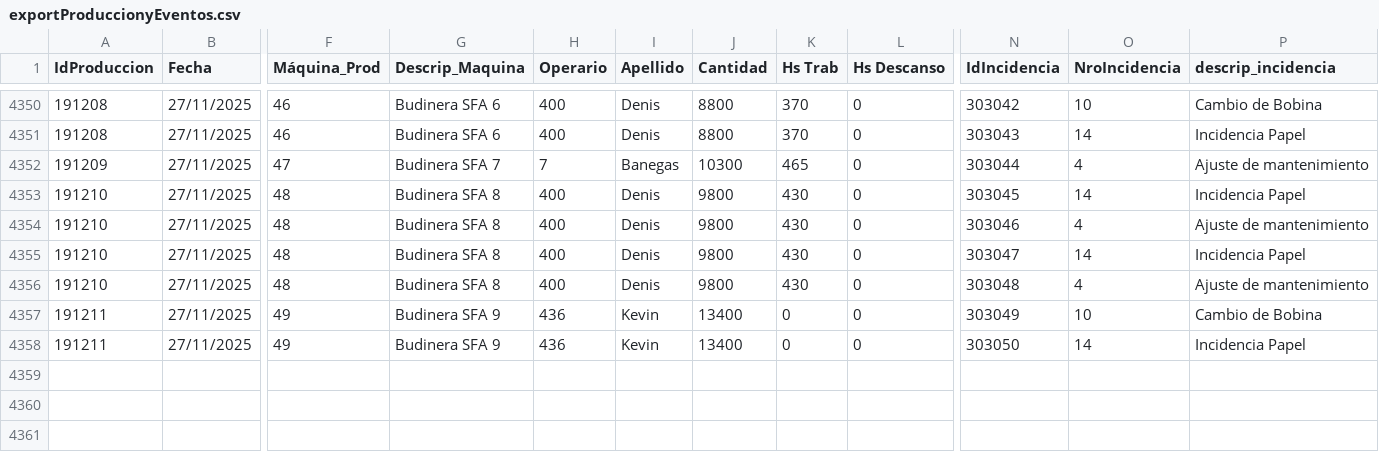
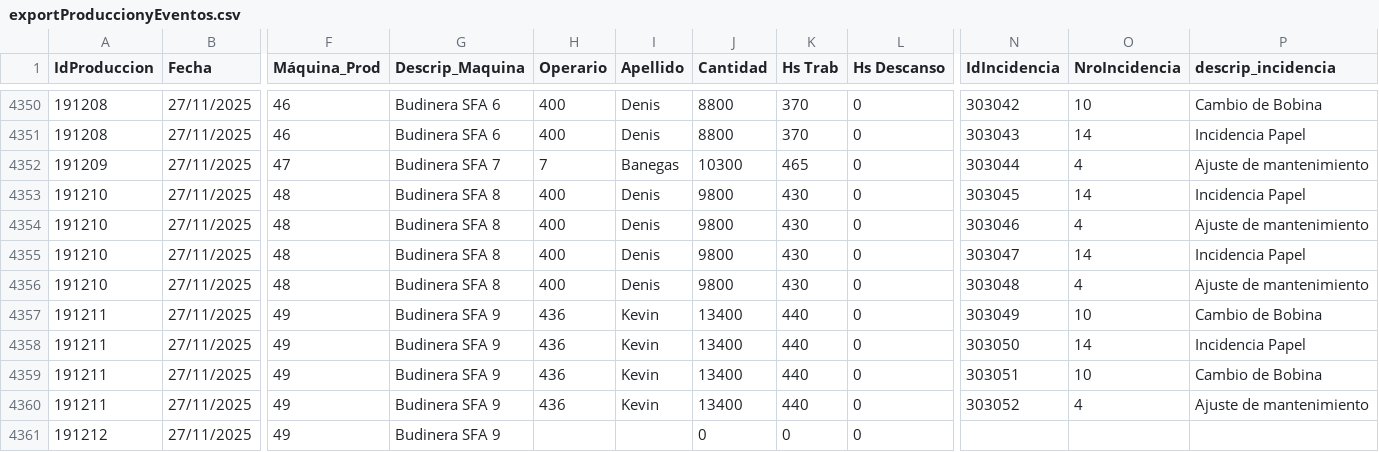
Before and after one commit to gagegfg/IDE, a CSV file: exportProduccionyEventos.csv, drawn as a sheet; only a part is shown, gaps mark what is left out; rows hold the shown columns only; the diff names each change by its address in the sheet, - before the commit and + after, or states it on an @@ line.

Commit message:
Actualizacion automatica de datos

```diff
--- a/exportProduccionyEventos.csv
+++ b/exportProduccionyEventos.csv
-K4357:K4358 (Hs Trab): 0
+K4357:K4358 (Hs Trab): 440
+row 4359: 191211 | 27/11/2025 | 49 | Budinera SFA 9 | 436 | Kevin | 13400 | 440 | 0 | 303051 | 10 | Cambio de Bobina
+row 4360: 191211 | 27/11/2025 | 49 | Budinera SFA 9 | 436 | Kevin | 13400 | 440 | 0 | 303052 | 4 | Ajuste de mantenimiento
+row 4361: 191212 | 27/11/2025 | 49 | Budinera SFA 9 |  |  | 0 | 0 | 0
```
